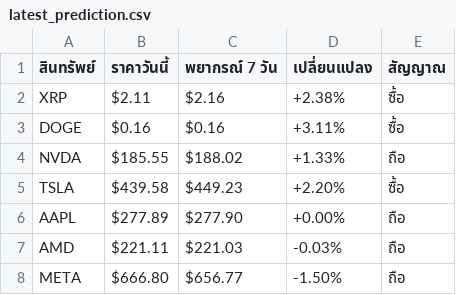
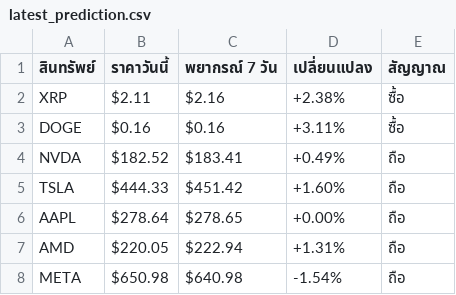
Before and after one commit to jkdevelopx/AlphaSignal, a CSV file: predictions/latest_prediction.csv, drawn as a sheet.

Commit message:
Chronos prediction 2025-12-11 04:06

```diff
--- a/predictions/latest_prediction.csv
+++ b/predictions/latest_prediction.csv
@@ -3,6 +3,6 @@ XRP,$2.11,$2.16,+2.38%,ซื้อ
 DOGE,$0.16,$0.16,+3.11%,ซื้อ
-NVDA,$185.55,$188.02,+1.33%,ถือ
-TSLA,$439.58,$449.23,+2.20%,ซื้อ
-AAPL,$277.89,$277.90,+0.00%,ถือ
-AMD,$221.11,$221.03,-0.03%,ถือ
-META,$666.80,$656.77,-1.50%,ถือ
+NVDA,$182.52,$183.41,+0.49%,ถือ
+TSLA,$444.33,$451.42,+1.60%,ถือ
+AAPL,$278.64,$278.65,+0.00%,ถือ
+AMD,$220.05,$222.94,+1.31%,ถือ
+META,$650.98,$640.98,-1.54%,ถือ
```
